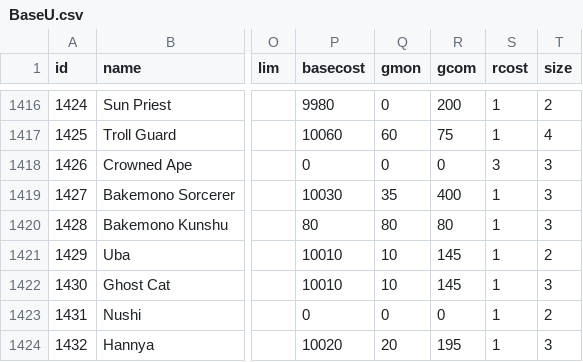
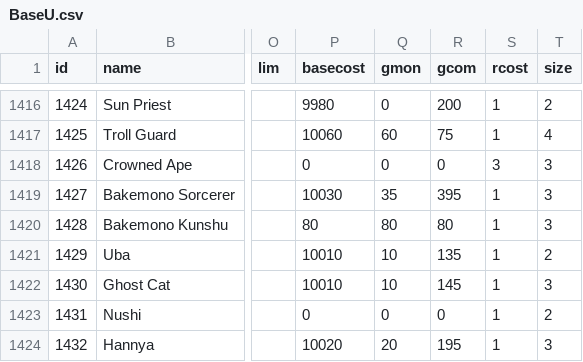
Before and after one commit to larzm42/dom4editor, a CSV file: inspector/gamedata/BaseU.csv, drawn as a sheet; only a part is shown, gaps mark what is left out; the diff names each change by its address in the sheet, - before the commit and + after, or states it on an @@ line.

Commit message:
Fix some costs.

```diff
--- a/inspector/gamedata/BaseU.csv
+++ b/inspector/gamedata/BaseU.csv
-R1419 (gcom): 400
+R1419 (gcom): 395
-R1421 (gcom): 145
+R1421 (gcom): 135
```
